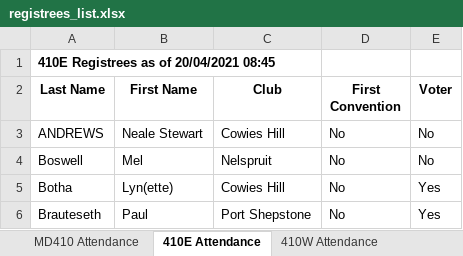
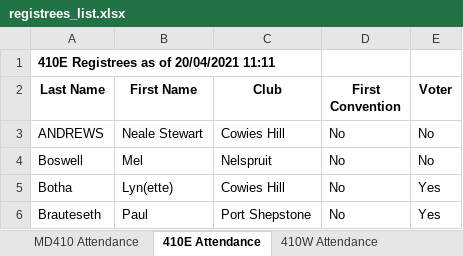
Before and after one commit to kimvanwyk/md410_2021_conv_website, an Excel workbook: static/docs/registrees_list.xlsx, sheet 410E Attendance, drawn as a sheet; only a part is shown; values as stored, in another font and other column widths than the file's, no borders; the diff names each change by its address in the sheet, - before the commit and + after, or states it on an @@ line.

Commit message:
Registree stats backup on Tue 20 Apr 2021 11:11:12 SAST

```diff
--- a/static/docs/registrees_list.xlsx (sheet 410E Attendance)
+++ b/static/docs/registrees_list.xlsx (sheet 410E Attendance)
-A1 (Last Name): 410E Registrees as of 20/04/2021 08:45
+A1 (Last Name): 410E Registrees as of 20/04/2021 11:11
```
Also changed, not shown: sheet 410E Voting, sheet 410W Voting, sheet 410W Attendance, sheet MD410 Attendance.
